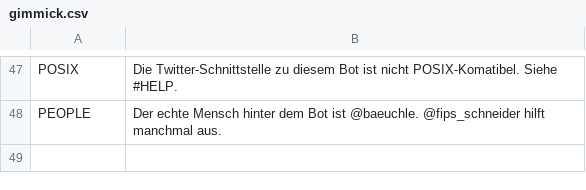
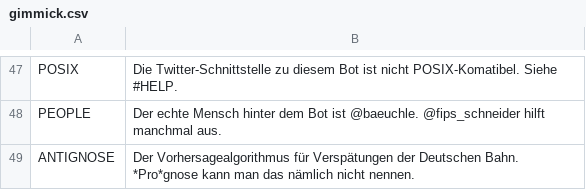
Before and after one commit to baeuchle/ds100bot, a CSV file: data_sources/gimmick.csv, drawn as a sheet; only a part is shown, gaps mark what is left out.

Commit message:
DATA gimmick: ADD ANTIGNOSE

```diff
--- a/data_sources/gimmick.csv
+++ b/data_sources/gimmick.csv
@@ -48 +48,2 @@ POSIX;Die Twitter-Schnittstelle zu diesem Bot ist nicht POSIX-Komatibel. Siehe #
 PEOPLE;Der echte Mensch hinter dem Bot ist @baeuchle. @fips_schneider hilft manchmal aus.
+ANTIGNOSE;Der Vorhersagealgorithmus für Verspätungen der Deutschen Bahn. *Pro*gnose kann man das nämlich nicht nennen.
```
